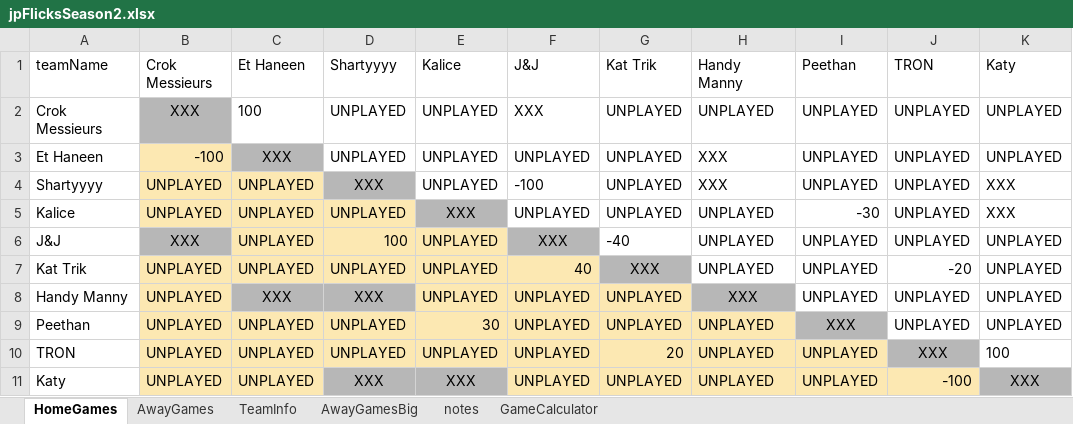
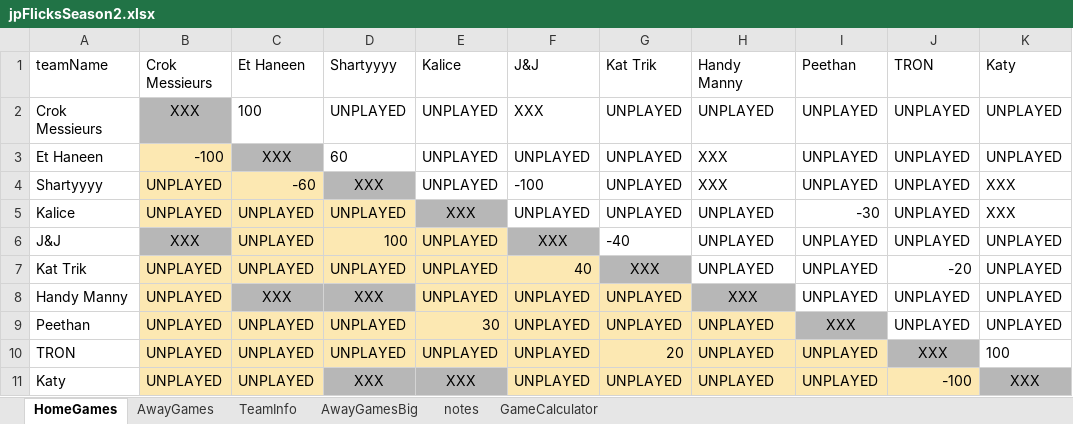
Before and after one commit to JJEW22/JJEW22.github.io, an Excel workbook: static/jpFlicksSeason2.xlsx, sheet HomeGames, drawn as a sheet; values as stored, in another font and other column widths than the file's, no borders; conditional formats not drawn; the diff names each change by its address in the sheet, - before the commit and + after, or states it on an @@ line.

Commit message:
updated for the most recent session

```diff
--- a/static/jpFlicksSeason2.xlsx (sheet HomeGames)
+++ b/static/jpFlicksSeason2.xlsx (sheet HomeGames)
-D3 (Shartyyyy): UNPLAYED
+D3 (Shartyyyy): 60
-C4 (Et Haneen): UNPLAYED
+C4 (Et Haneen): -60
```
Also changed, not shown: sheet AwayGames.
